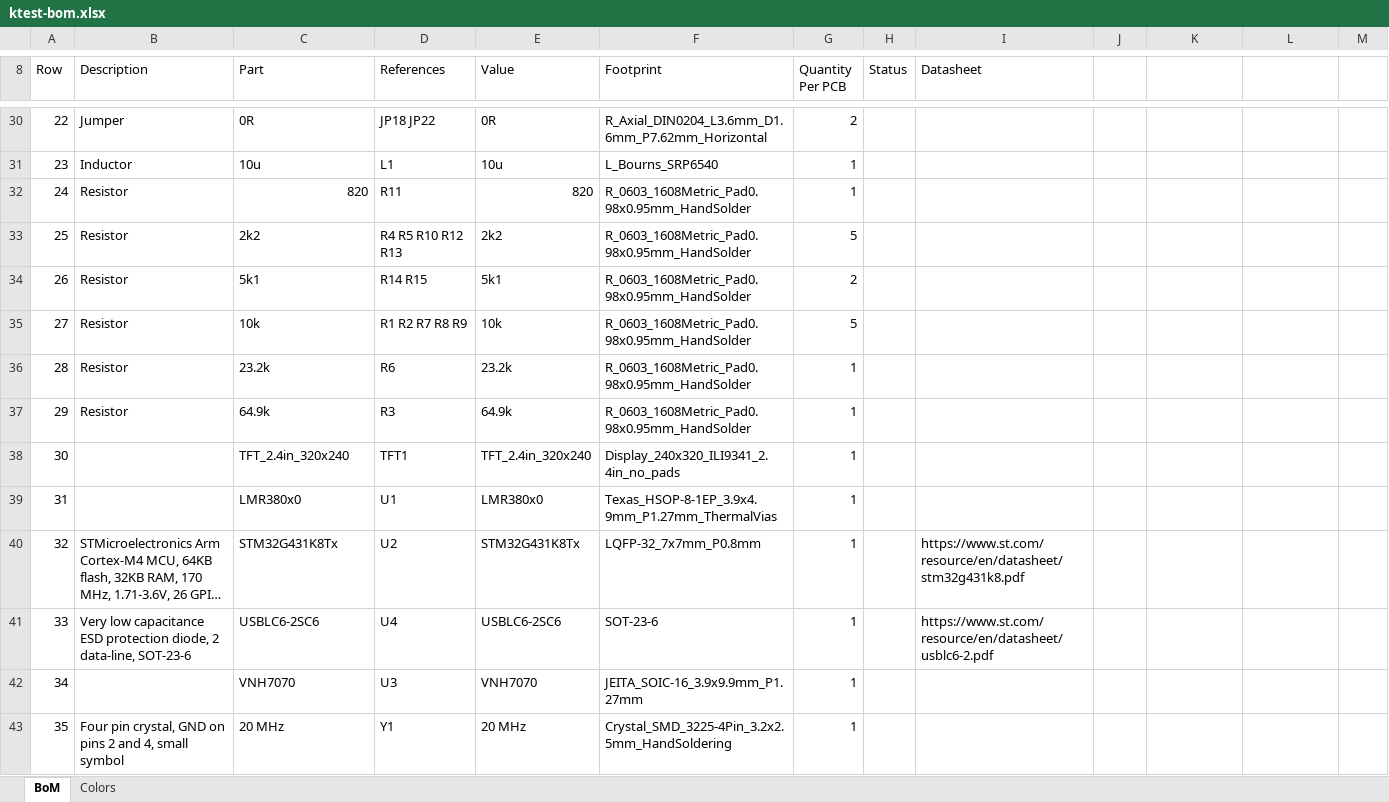
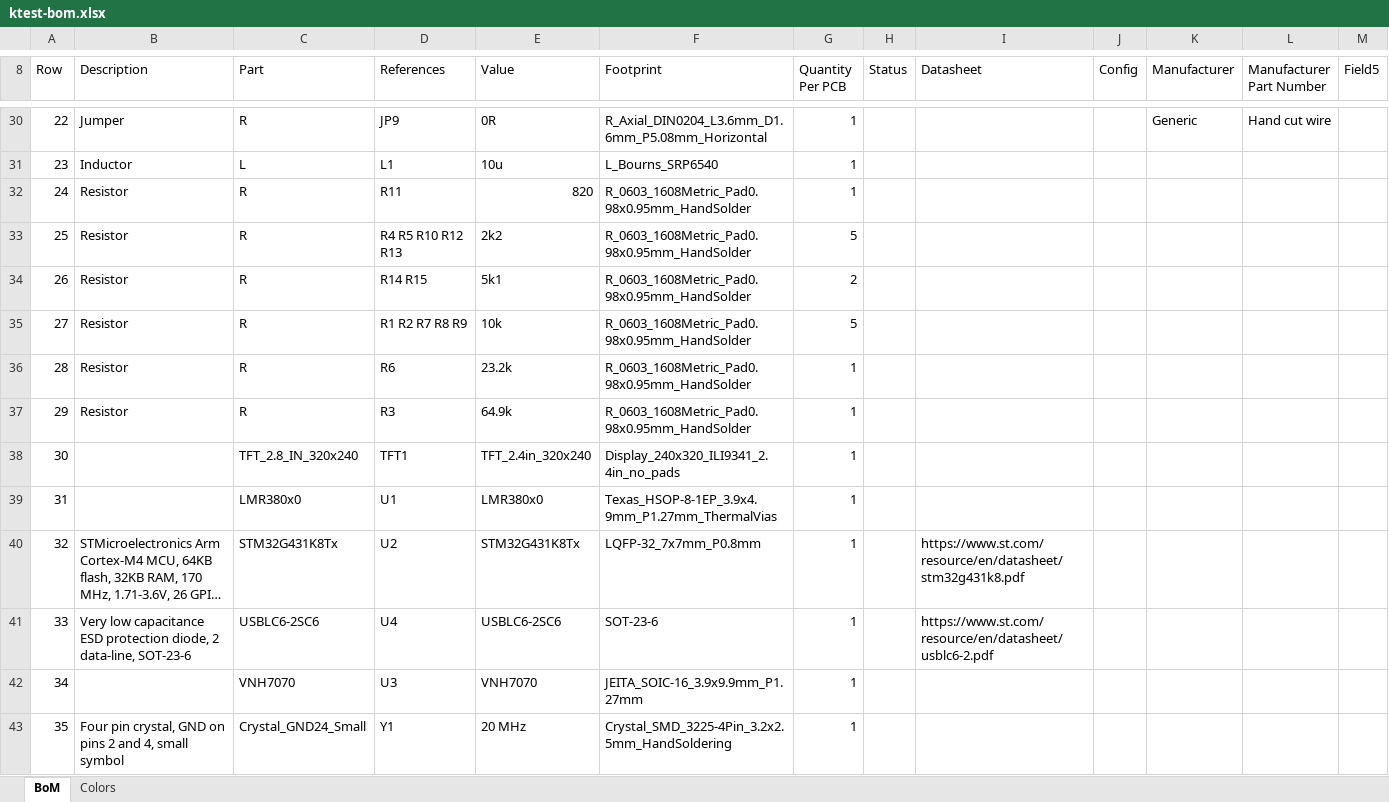
Before and after one commit to FLRHW/ktest, an Excel workbook: output/assembly/bom/ktest-bom.xlsx, sheet BoM, drawn as a sheet; only a part is shown, gaps mark what is left out; long unchanged cells end in …; values as stored, in another font and other column widths than the file's, no cell formats; charts and pictures not drawn; the diff covers the shown part only; the diff names each change by its address in the sheet, - before the commit and + after, or states it on an @@ line.

```diff
--- a/output/assembly/bom/ktest-bom.xlsx (sheet BoM)
+++ b/output/assembly/bom/ktest-bom.xlsx (sheet BoM)
-J8: (empty)
+J8: Config
-K8: (empty)
+K8: Manufacturer
-L8: (empty)
+L8: Manufacturer Part Number
-M8: (empty)
+M8: Field5
-C30 (Part): 0R
+C30 (Part): R
-D30 (References): JP18 JP22
+D30 (References): JP9
-F30 (Footprint): R_Axial_DIN0204_L3.6mm_D1.6mm_P7.62mm_Horizontal
+F30 (Footprint): R_Axial_DIN0204_L3.6mm_D1.6mm_P5.08mm_Horizontal
-G30 (Quantity Per PCB): 2
+G30 (Quantity Per PCB): 1
-K30 (Manufacturer): (empty)
+K30 (Manufacturer): Generic
-L30 (Manufacturer Part Number): (empty)
+L30 (Manufacturer Part Number): Hand cut wire
-C31 (Part): 10u
+C31 (Part): L
-C32 (Part): 820
+C32 (Part): R
-C33 (Part): 2k2
+C33 (Part): R
-C34 (Part): 5k1
+C34 (Part): R
-C35 (Part): 10k
+C35 (Part): R
-C36 (Part): 23.2k
+C36 (Part): R
-C37 (Part): 64.9k
+C37 (Part): R
-C38 (Part): TFT_2.4in_320x240
+C38 (Part): TFT_2.8_IN_320x240
-C43 (Part): 20 MHz
+C43 (Part): Crystal_GND24_Small
```
Also changed, not shown: 33 edited cells and merged cells elsewhere in this sheet, cell formats, 33 other files.
